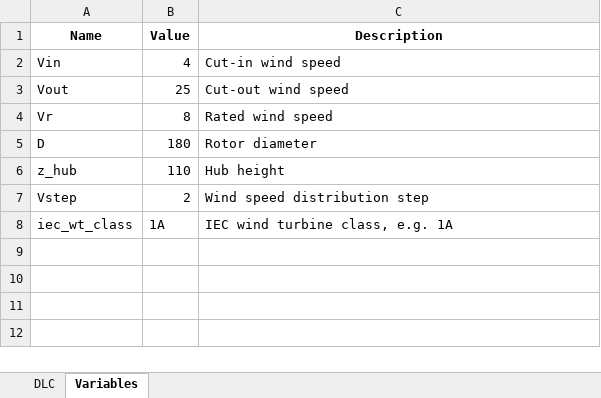
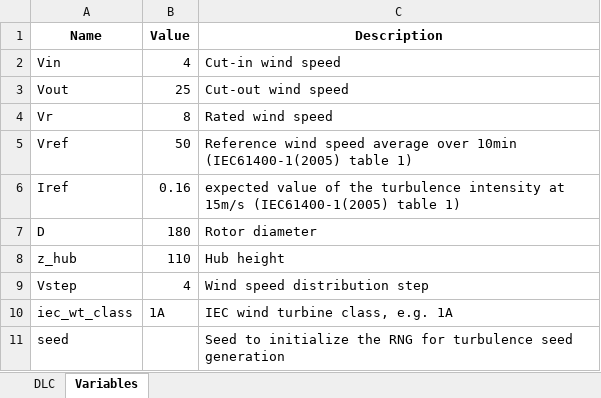
Before and after one commit to DTUWindEnergy/WindEnergyToolbox, an Excel workbook: overview.xlsx, sheet Variables, drawn as a sheet; values as stored, in another font and other column widths than the file's, no borders; addresses are those after the commit; the diff names each change by its address in the sheet, - before the commit and + after, or states it on an @@ line.

```diff
--- a/overview.xlsx (sheet Variables)
+++ b/overview.xlsx (sheet Variables)
+row 5: Vref | 50 | Reference wind speed average over 10min (IEC61400-1(2005) table 1)
+row 6: Iref | 0.16 | expected value of the turbulence intensity at 15m/s (IEC61400-1(2005) table 1)
-B9 (Value): 2
+B9 (Value): 4
+row 11: seed |  | Seed to initialize the RNG for turbulence seed generation
```
Also changed, not shown: sheet DLC, 5 other files.
